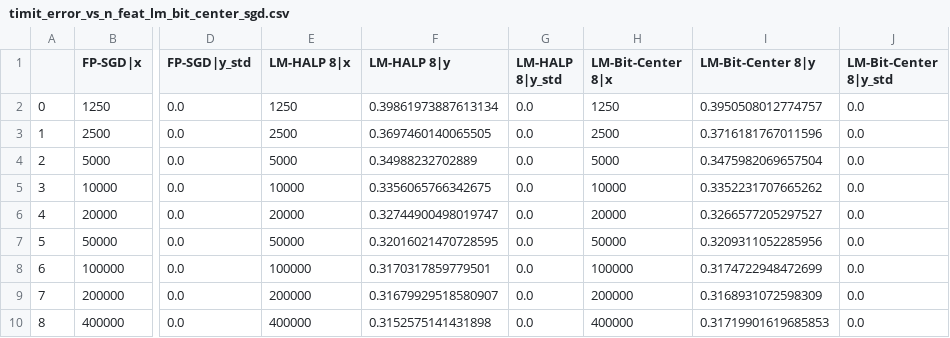
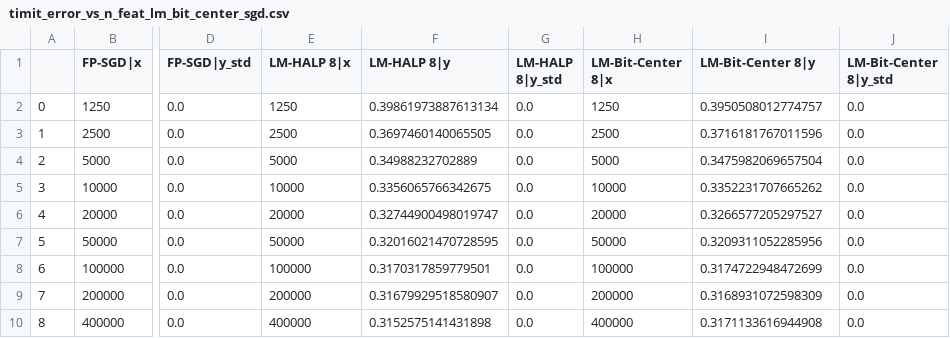
Before and after one commit to JianGoForIt/lp_rffs, a CSV file: paper/data_for_plot/timit_error_vs_n_feat_lm_bit_center_sgd.csv, drawn as a sheet; only a part is shown, gaps mark what is left out; the diff names each change by its address in the sheet, - before the commit and + after, or states it on an @@ line.

Commit message:
update final bit center plot

```diff
--- a/paper/data_for_plot/timit_error_vs_n_feat_lm_bit_center_sgd.csv
+++ b/paper/data_for_plot/timit_error_vs_n_feat_lm_bit_center_sgd.csv
-I10 (LM-Bit-Center 8|y): 0.31719901619685853
+I10 (LM-Bit-Center 8|y): 0.3171133616944908
```
Also changed, not shown: 1 other file.
